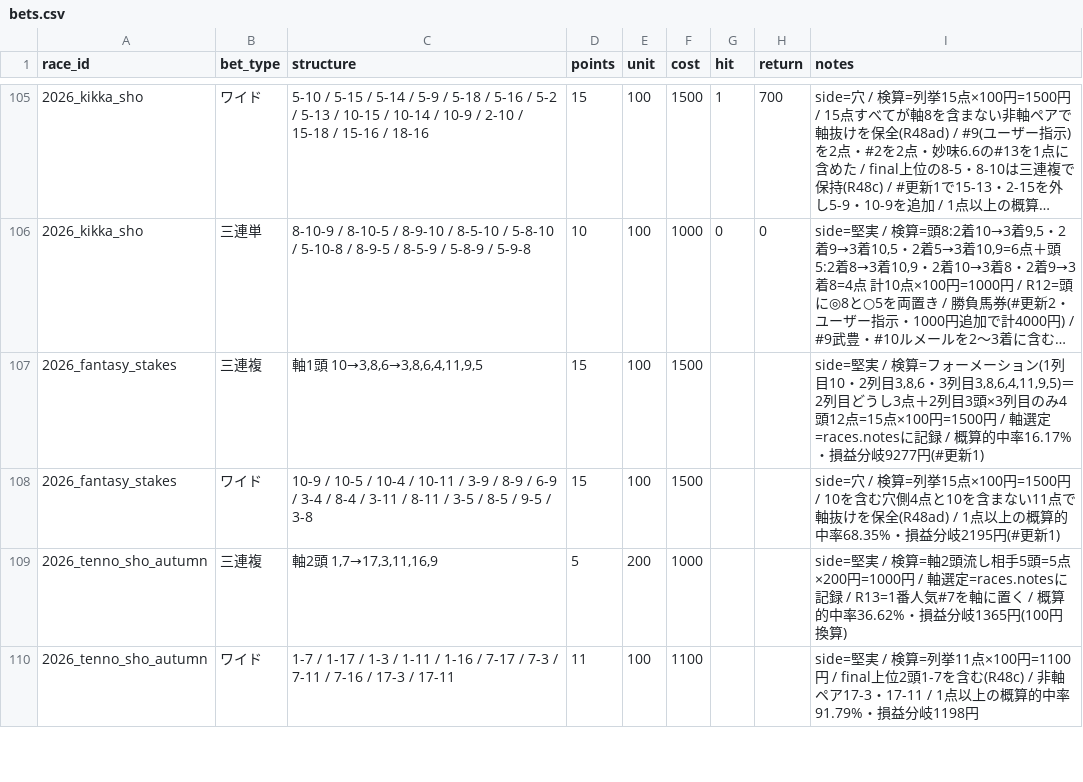
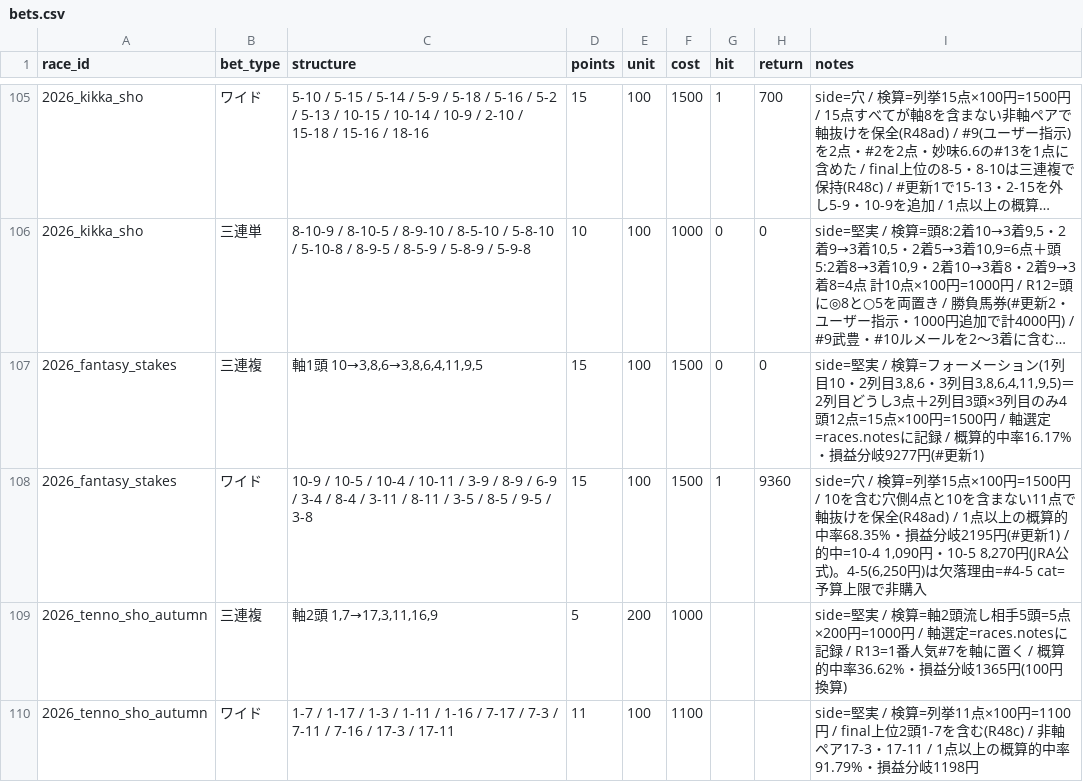
Before and after one commit to Atoyr/keiba, a CSV file: log/bets.csv, drawn as a sheet; only a part is shown, gaps mark what is left out; long unchanged cells end in …; the diff names each change by its address in the sheet, - before the commit and + after, or states it on an @@ line.

```diff
--- a/log/bets.csv
+++ b/log/bets.csv
-G107 (hit): (empty)
+G107 (hit): 0
-H107 (return): (empty)
+H107 (return): 0
-G108 (hit): (empty)
+G108 (hit): 1
-H108 (return): (empty)
+H108 (return): 9360
-I108 (notes): …(#更新1)
+I108 (notes): …(#更新1) / 的中=10-4 1,090円・10-5 8,270円(JRA公式)。4-5(6,250円)は欠落理由=#4-5 cat=予算上限で非購入
```
Also changed, not shown: log/predictions.csv, log/races.csv, 3 other files.
